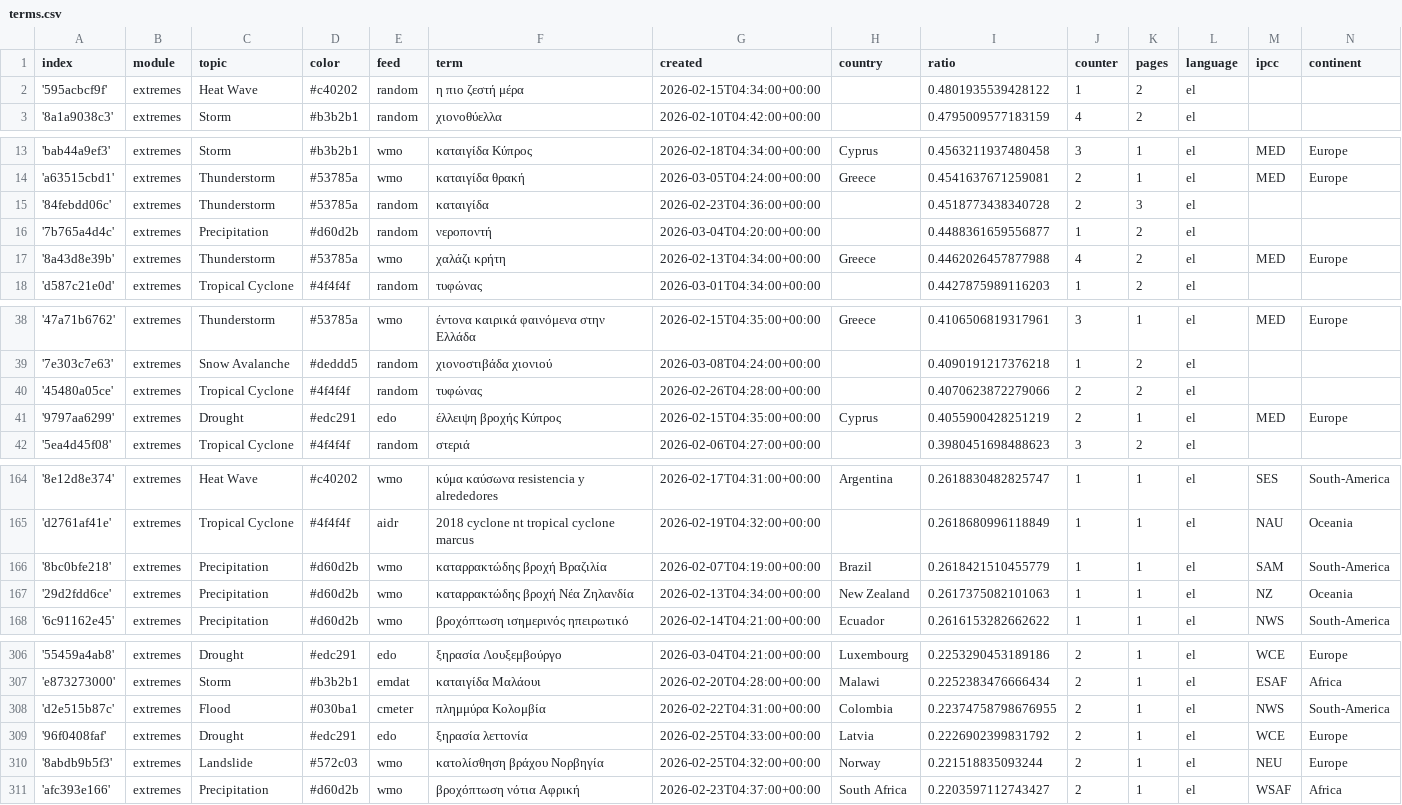
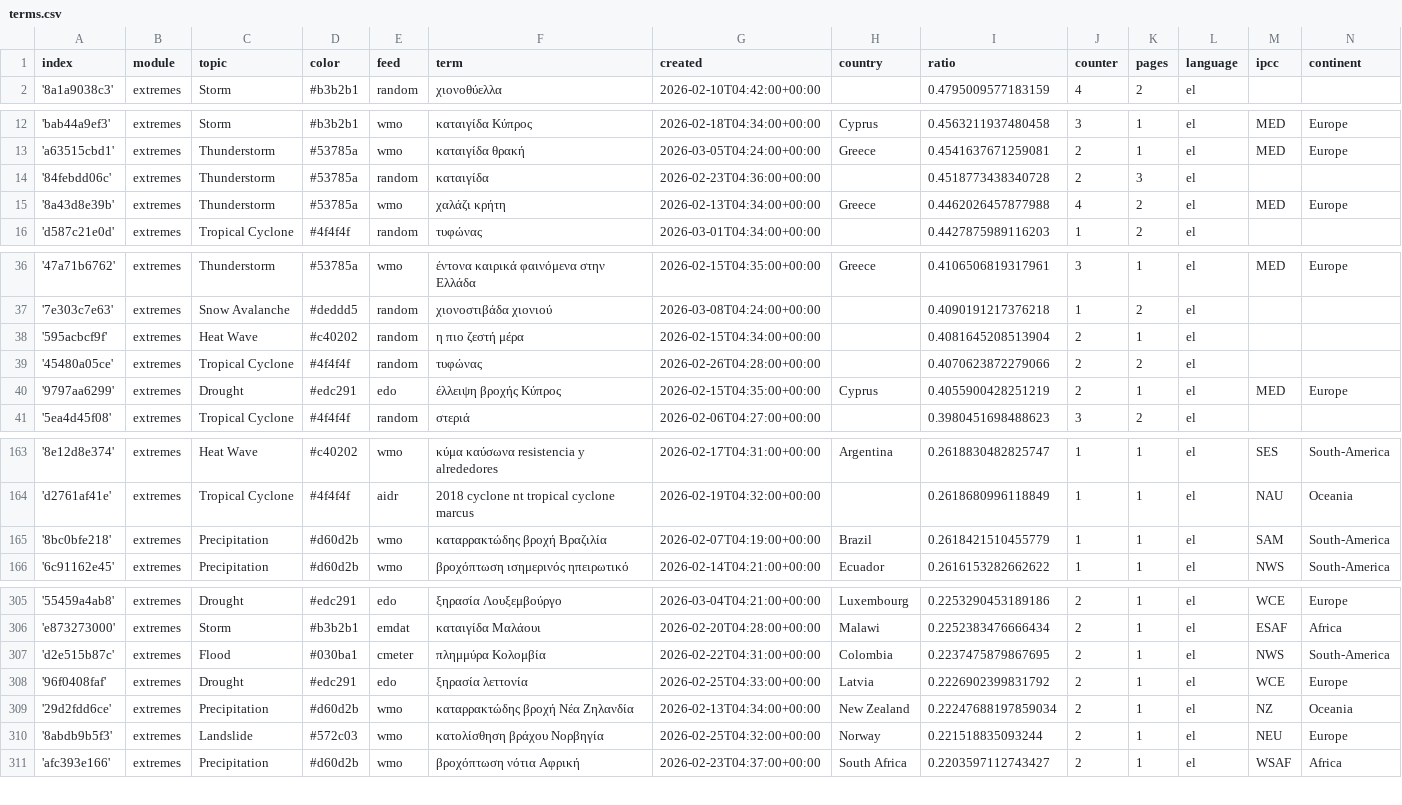
Before and after one commit to newsWhisperer/greekExtremes, a CSV file: terms.csv, drawn as a sheet; only a part is shown, gaps mark what is left out; the diff covers the shown part only.

Commit message:
Commit from GitHub Actions (harvest:0.0)

```diff
--- a/terms.csv
+++ b/terms.csv
@@ -1,3 +1,2 @@
 index,module,topic,color,feed,term,created,country,ratio,counter,pages,language,ipcc,continent
-'595acbcf9f',extremes,Heat Wave,#c40202,random,η πιο ζεστή μέρα,2026-02-15T04:34:00+00:00,,0.4801935539428122,1,2,el,,
 '8a1a9038c3',extremes,Storm,#b3b2b1,random,χιονοθύελλα,2026-02-10T04:42:00+00:00,,0.4795009577183159,4,2,el,,
@@ -15,3 +14,2 @@ index,module,topic,color,feed,term,created,country,ratio,counter,pages,language,
 '84febdd06c',extremes,Thunderstorm,#53785a,random,καταιγίδα,2026-02-23T04:36:00+00:00,,0.4518773438340728,2,3,el,,
-'7b765a4d4c',extremes,Precipitation,#d60d2b,random,νεροποντή,2026-03-04T04:20:00+00:00,,0.4488361659556877,1,2,el,,
 '8a43d8e39b',extremes,Thunderstorm,#53785a,wmo,χαλάζι κρήτη,2026-02-13T04:34:00+00:00,Greece,0.4462026457877988,4,2,el,MED,Europe
@@ -39,2 +37,3 @@ index,module,topic,color,feed,term,created,country,ratio,counter,pages,language,
 '7e303c7e63',extremes,Snow Avalanche,#deddd5,random,χιονοστιβάδα χιονιού,2026-03-08T04:24:00+00:00,,0.4090191217376218,1,2,el,,
+'595acbcf9f',extremes,Heat Wave,#c40202,random,η πιο ζεστή μέρα,2026-02-15T04:34:00+00:00,,0.4081645208513904,2,1,el,,
 '45480a05ce',extremes,Tropical Cyclone,#4f4f4f,random,τυφώνας,2026-02-26T04:28:00+00:00,,0.4070623872279066,2,2,el,,
@@ -166,3 +165,2 @@ index,module,topic,color,feed,term,created,country,ratio,counter,pages,language,
 '8bc0bfe218',extremes,Precipitation,#d60d2b,wmo,καταρρακτώδης βροχή Βραζιλία,2026-02-07T04:19:00+00:00,Brazil,0.2618421510455779,1,1,el,SAM,South-America
-'29d2fdd6ce',extremes,Precipitation,#d60d2b,wmo,καταρρακτώδης βροχή Νέα Ζηλανδία,2026-02-13T04:34:00+00:00,New Zealand,0.2617375082101063,1,1,el,NZ,Oceania
 '6c91162e45',extremes,Precipitation,#d60d2b,wmo,βροχόπτωση ισημερινός ηπειρωτικό,2026-02-14T04:21:00+00:00,Ecuador,0.2616153282662622,1,1,el,NWS,South-America
@@ -307,4 +306,5 @@ index,module,topic,color,feed,term,created,country,ratio,counter,pages,language,
 'e873273000',extremes,Storm,#b3b2b1,emdat,καταιγίδα Μαλάουι,2026-02-20T04:28:00+00:00,Malawi,0.2252383476666434,2,1,el,ESAF,Africa
-'d2e515b87c',extremes,Flood,#030ba1,cmeter,πλημμύρα Κολομβία,2026-02-22T04:31:00+00:00,Colombia,0.22374758798676955,2,1,el,NWS,South-America
+'d2e515b87c',extremes,Flood,#030ba1,cmeter,πλημμύρα Κολομβία,2026-02-22T04:31:00+00:00,Colombia,0.2237475879867695,2,1,el,NWS,South-America
 '96f0408faf',extremes,Drought,#edc291,edo,ξηρασία λεττονία,2026-02-25T04:33:00+00:00,Latvia,0.2226902399831792,2,1,el,WCE,Europe
+'29d2fdd6ce',extremes,Precipitation,#d60d2b,wmo,καταρρακτώδης βροχή Νέα Ζηλανδία,2026-02-13T04:34:00+00:00,New Zealand,0.22247688197859034,2,1,el,NZ,Oceania
 '8abdb9b5f3',extremes,Landslide,#572c03,wmo,κατολίσθηση βράχου Νορβηγία,2026-02-25T04:32:00+00:00,Norway,0.221518835093244,2,1,el,NEU,Europe
```
Also changed, not shown: 2 added rows, 1 removed row and 1 edited cell elsewhere in this file.
